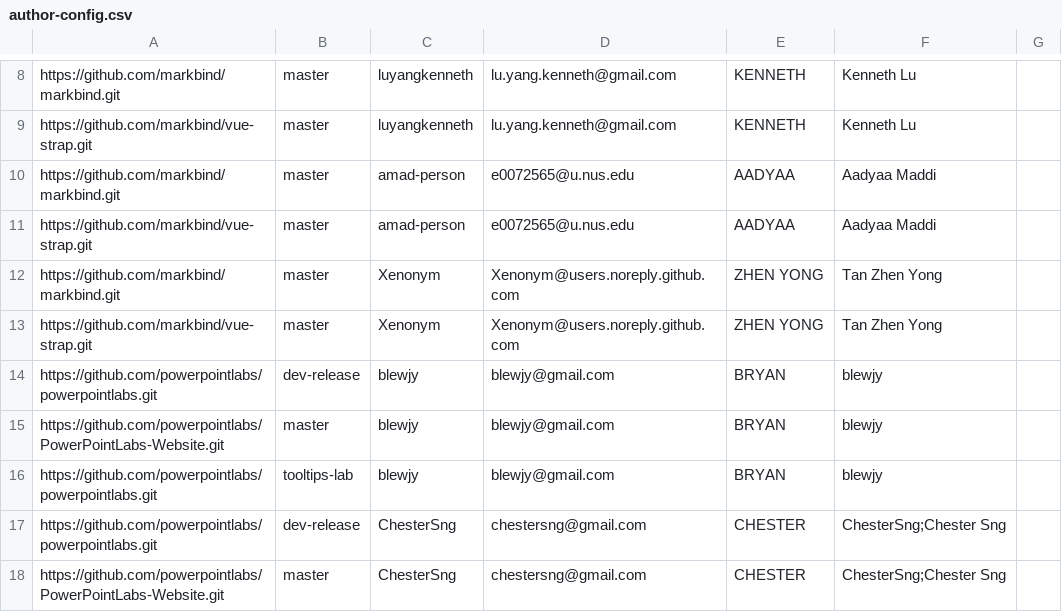
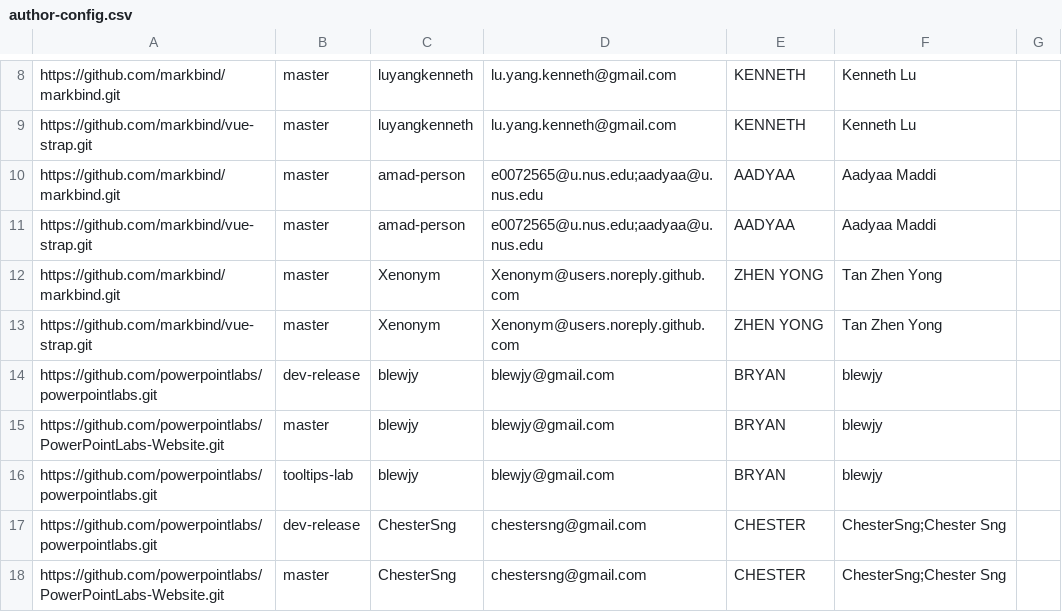
Before and after one commit to amad-person/2019-dashboard, a CSV file: configs/author-config.csv, drawn as a sheet; only a part is shown, gaps mark what is left out.

Commit message:
Add second email

```diff
--- a/configs/author-config.csv
+++ b/configs/author-config.csv
@@ -9,4 +9,4 @@ https://github.com/markbind/markbind.git,master,luyangkenneth,lu.yang.kenneth@gm
 https://github.com/markbind/vue-strap.git,master,luyangkenneth,lu.yang.kenneth@gmail.com,KENNETH,Kenneth Lu,
-https://github.com/markbind/markbind.git,master,amad-person,e0072565@u.nus.edu,AADYAA,Aadyaa Maddi,
-https://github.com/markbind/vue-strap.git,master,amad-person,e0072565@u.nus.edu,AADYAA,Aadyaa Maddi,
+https://github.com/markbind/markbind.git,master,amad-person,e0072565@u.nus.edu;aadyaa@u.nus.edu,AADYAA,Aadyaa Maddi,
+https://github.com/markbind/vue-strap.git,master,amad-person,e0072565@u.nus.edu;aadyaa@u.nus.edu,AADYAA,Aadyaa Maddi,
 https://github.com/markbind/markbind.git,master,Xenonym,Xenonym@users.noreply.github.com,ZHEN YONG,Tan Zhen Yong,
```
